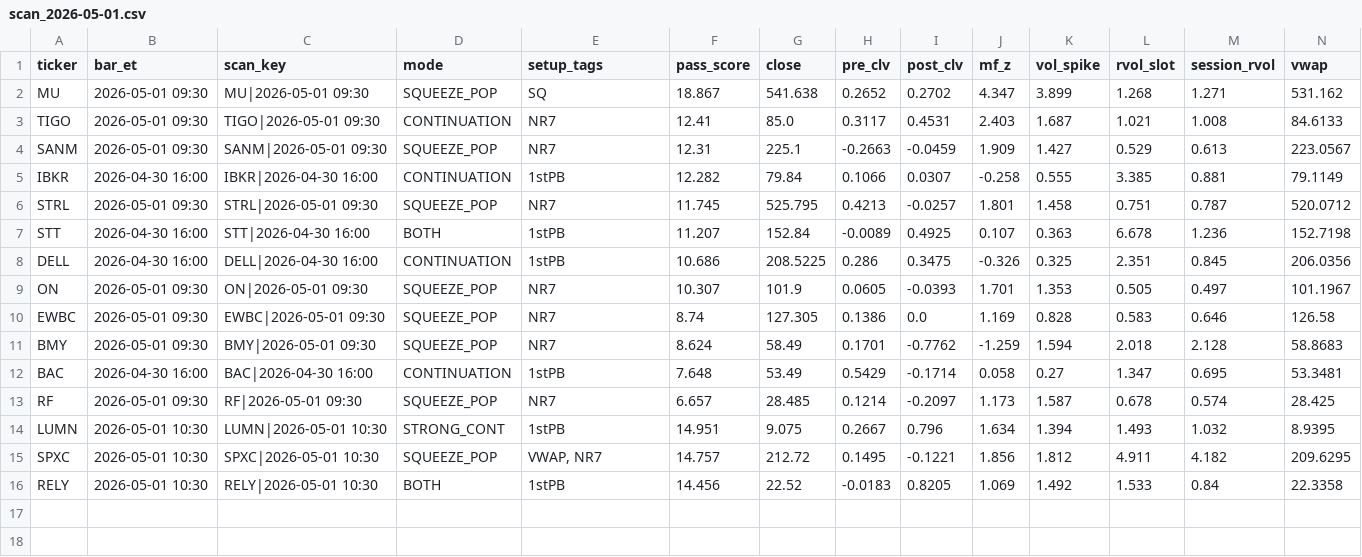
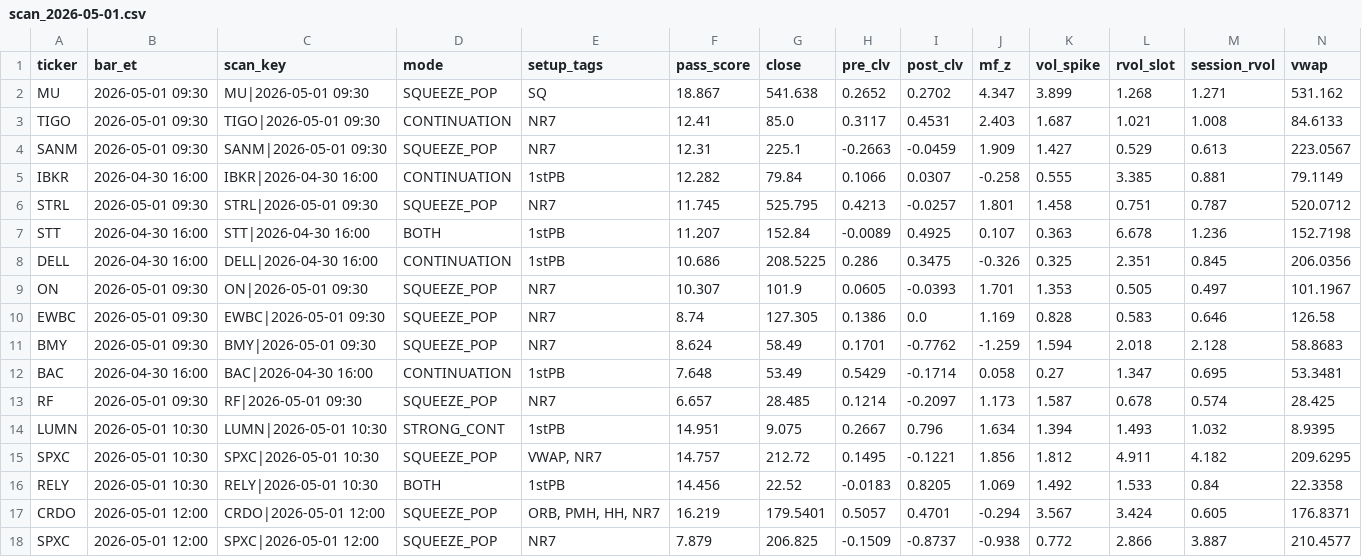
Before and after one commit to sliemalocalcouncil/powerflow_Top-Stocks-by-Quant-Rating, a CSV file: results/scan_2026-05-01.csv, drawn as a sheet; only a part is shown; rows hold the shown columns only; the diff names each change by its address in the sheet, - before the commit and + after, or states it on an @@ line.

```diff
--- a/results/scan_2026-05-01.csv
+++ b/results/scan_2026-05-01.csv
+row 17: CRDO | 2026-05-01 12:00 | CRDO|2026-05-01 12:00 | SQUEEZE_POP | ORB, PMH, HH, NR7 | 16.219 | 179.5401 | 0.5057 | 0.4701 | -0.294 | 3.567 | 3.424 | 0.605 | 176.8371
+row 18: SPXC | 2026-05-01 12:00 | SPXC|2026-05-01 12:00 | SQUEEZE_POP | NR7 | 7.879 | 206.825 | -0.1509 | -0.8737 | -0.938 | 0.772 | 2.866 | 3.887 | 210.4577
```
Also changed, not shown: 3 other files.
